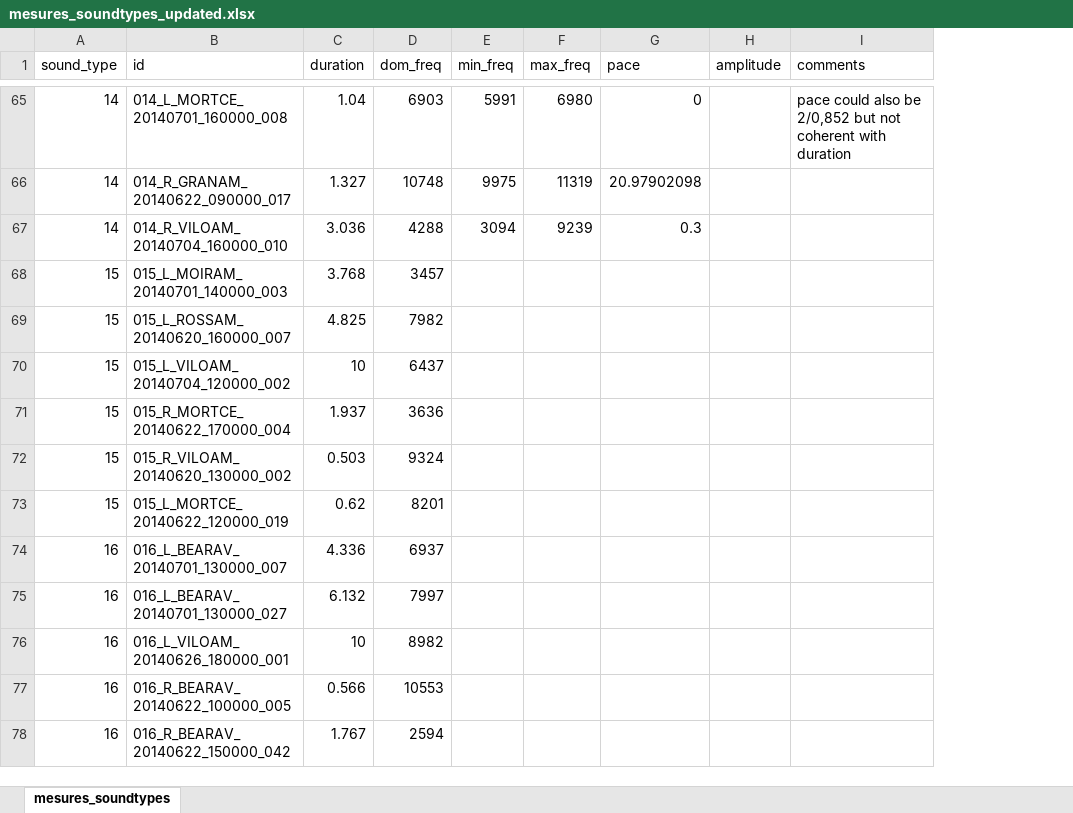
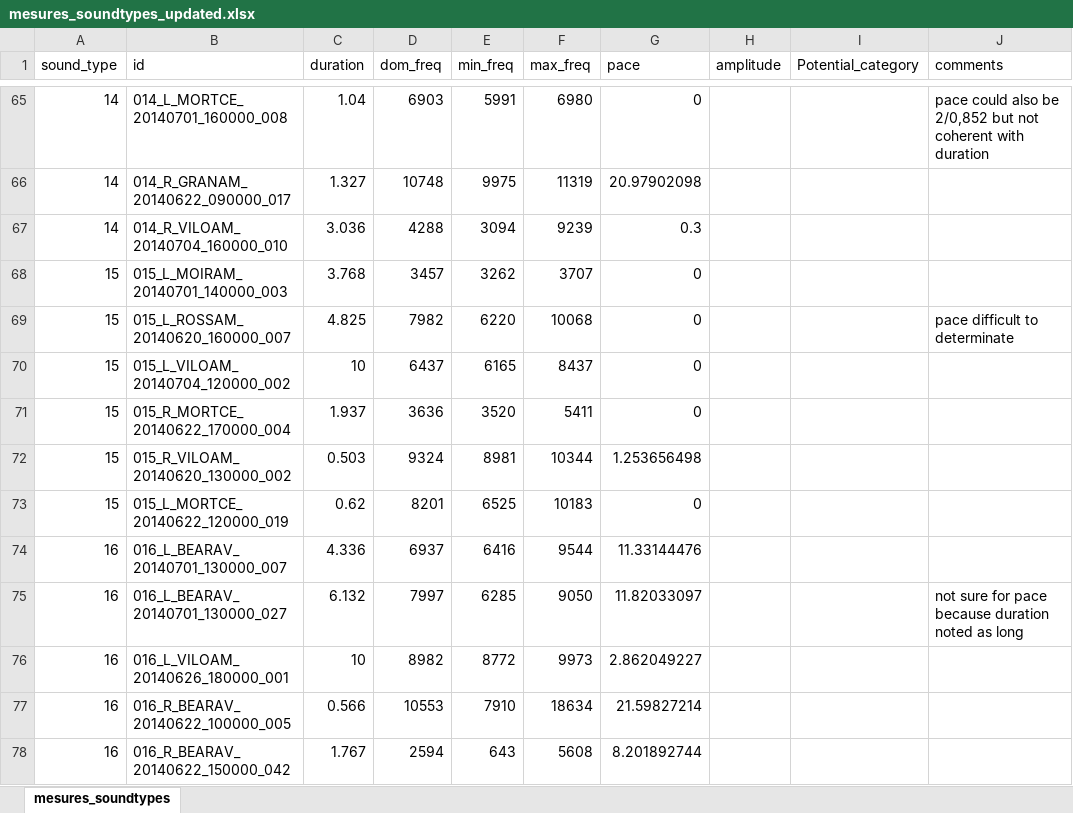
Before and after one commit to Nix9182/Acoustic-communities-process-internship, an Excel workbook: Temporal_distance_measures_project/mesures_soundtypes_updated.xlsx, sheet mesures_soundtypes, drawn as a sheet; only a part is shown, gaps mark what is left out; values as stored, in another font and other column widths than the file's, no borders; addresses are those after the commit; the diff covers the shown part only; the diff names each change by its address in the sheet, - before the commit and + after, or states it on an @@ line.

Commit message:
Added measurements to the folder

```diff
--- a/Temporal_distance_measures_project/mesures_soundtypes_updated.xlsx (sheet mesures_soundtypes)
+++ b/Temporal_distance_measures_project/mesures_soundtypes_updated.xlsx (sheet mesures_soundtypes)
+column I (Potential_category), empty
-E68 (min_freq): (empty)
+E68 (min_freq): 3262
-F68 (max_freq): (empty)
+F68 (max_freq): 3707
-G68:G71 (pace): (empty)
+G68:G71 (pace): 0
-E69 (min_freq): (empty)
+E69 (min_freq): 6220
-F69 (max_freq): (empty)
+F69 (max_freq): 10068
-J69 (comments): (empty)
+J69 (comments): pace difficult to determinate
-E70 (min_freq): (empty)
+E70 (min_freq): 6165
-F70 (max_freq): (empty)
+F70 (max_freq): 8437
-E71 (min_freq): (empty)
+E71 (min_freq): 3520
-F71 (max_freq): (empty)
+F71 (max_freq): 5411
-E72 (min_freq): (empty)
+E72 (min_freq): 8981
-F72 (max_freq): (empty)
+F72 (max_freq): 10344
-G72 (pace): (empty)
+G72 (pace): 1.253656498
-E73 (min_freq): (empty)
+E73 (min_freq): 6525
-F73 (max_freq): (empty)
+F73 (max_freq): 10183
-G73 (pace): (empty)
+G73 (pace): 0
-E74 (min_freq): (empty)
+E74 (min_freq): 6416
-F74 (max_freq): (empty)
+F74 (max_freq): 9544
-G74 (pace): (empty)
+G74 (pace): 11.33144476
-E75 (min_freq): (empty)
+E75 (min_freq): 6285
-F75 (max_freq): (empty)
+F75 (max_freq): 9050
-G75 (pace): (empty)
+G75 (pace): 11.82033097
-J75 (comments): (empty)
+J75 (comments): not sure for pace because duration noted as long
-E76 (min_freq): (empty)
+E76 (min_freq): 8772
-F76 (max_freq): (empty)
+F76 (max_freq): 9973
-G76 (pace): (empty)
+G76 (pace): 2.862049227
-E77 (min_freq): (empty)
+E77 (min_freq): 7910
-F77 (max_freq): (empty)
+F77 (max_freq): 18634
-G77 (pace): (empty)
+G77 (pace): 21.59827214
-E78 (min_freq): (empty)
+E78 (min_freq): 643
-F78 (max_freq): (empty)
+F78 (max_freq): 5608
-G78 (pace): (empty)
+G78 (pace): 8.201892744
```
Also changed, not shown: 346 edited cells elsewhere in this sheet, 1 other file.
